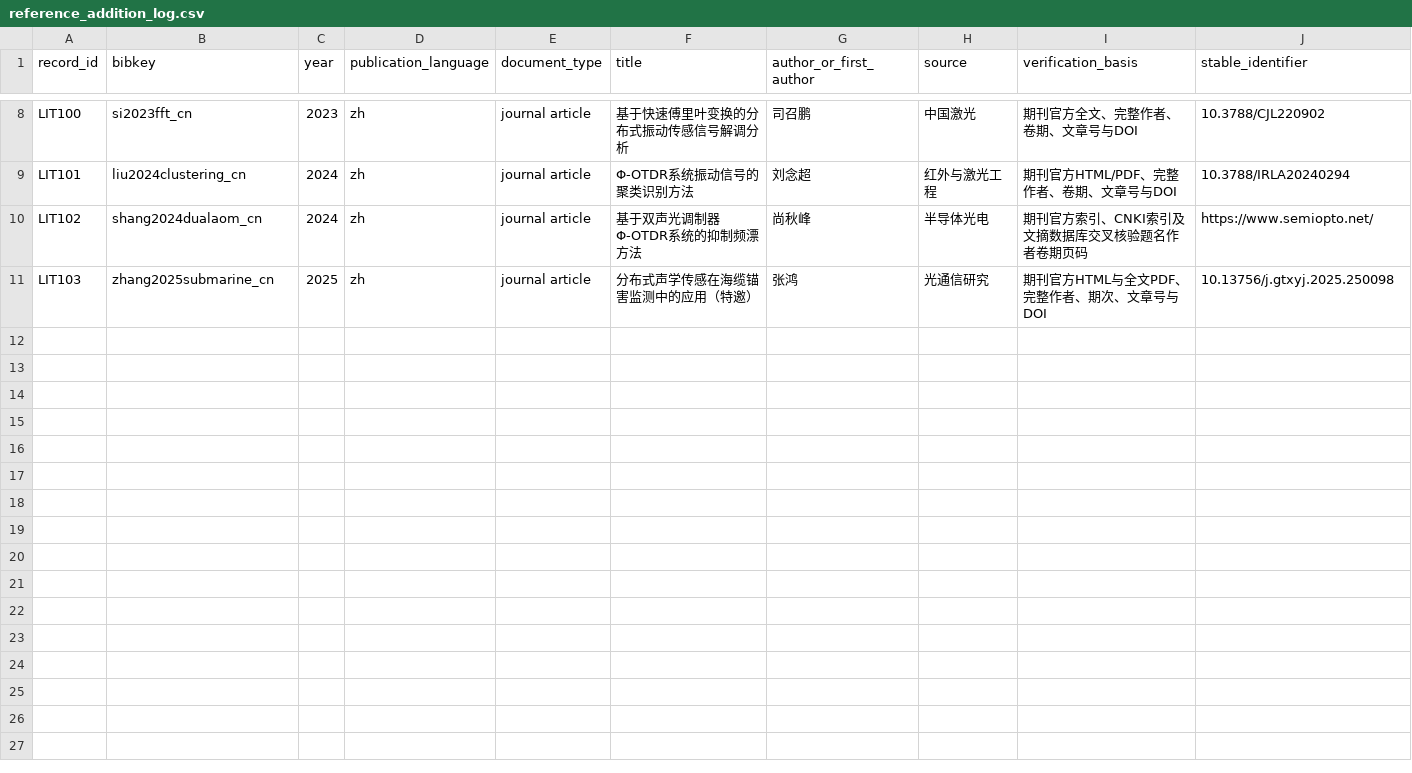
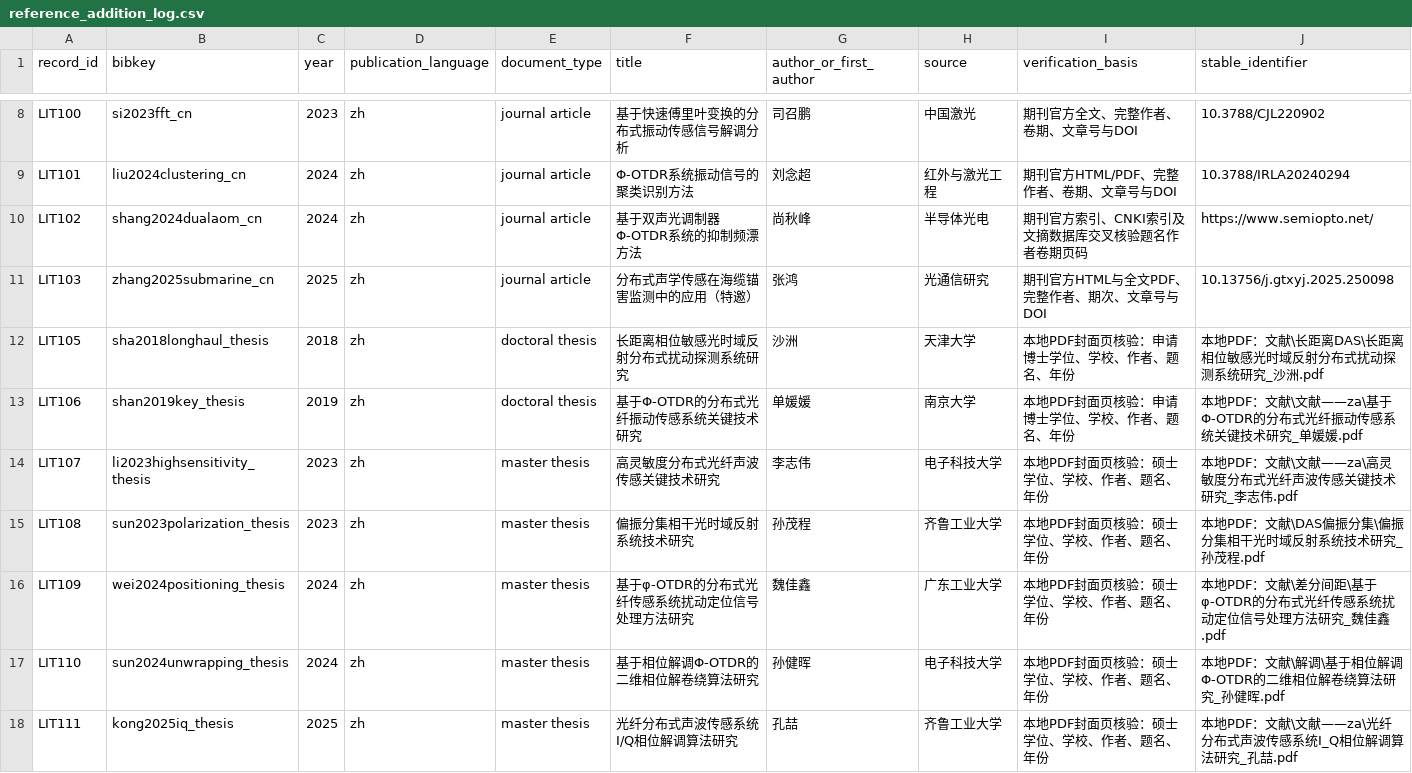
Before and after one commit to angzhao00/JNUThesis, a CSV file: literature/reference_addition_log.csv, drawn as a sheet; only a part is shown, gaps mark what is left out.

```diff
--- a/literature/reference_addition_log.csv
+++ b/literature/reference_addition_log.csv
@@ -11 +11,8 @@
 "LIT103","zhang2025submarine_cn","2025","zh","journal article","分布式声学传感在海缆锚害监测中的应用（特邀）","张鸿","光通信研究","期刊官方HTML与全文PDF、完整作者、期次、文章号与DOI","10.13756/j.gtxyj.2025.250098"
+"LIT105","sha2018longhaul_thesis","2018","zh","doctoral thesis","长距离相位敏感光时域反射分布式扰动探测系统研究","沙洲","天津大学","本地PDF封面页核验：申请博士学位、学校、作者、题名、年份","本地PDF：文献\长距离DAS\长距离相位敏感光时域反射分布式扰动探测系统研究_沙洲.pdf"
+"LIT106","shan2019key_thesis","2019","zh","doctoral thesis","基于Φ-OTDR的分布式光纤振动传感系统关键技术研究","单媛媛","南京大学","本地PDF封面页核验：申请博士学位、学校、作者、题名、年份","本地PDF：文献\文献——za\基于Φ-OTDR的分布式光纤振动传感系统关键技术研究_单媛媛.pdf"
+"LIT107","li2023highsensitivity_thesis","2023","zh","master thesis","高灵敏度分布式光纤声波传感关键技术研究","李志伟","电子科技大学","本地PDF封面页核验：硕士学位、学校、作者、题名、年份","本地PDF：文献\文献——za\高灵敏度分布式光纤声波传感关键技术研究_李志伟.pdf"
+"LIT108","sun2023polarization_thesis","2023","zh","master thesis","偏振分集相干光时域反射系统技术研究","孙茂程","齐鲁工业大学","本地PDF封面页核验：硕士学位、学校、作者、题名、年份","本地PDF：文献\DAS偏振分集\偏振分集相干光时域反射系统技术研究_孙茂程.pdf"
+"LIT109","wei2024positioning_thesis","2024","zh","master thesis","基于φ-OTDR的分布式光纤传感系统扰动定位信号处理方法研究","魏佳鑫","广东工业大学","本地PDF封面页核验：硕士学位、学校、作者、题名、年份","本地PDF：文献\差分间距\基于φ-OTDR的分布式光纤传感系统扰动定位信号处理方法研究_魏佳鑫.pdf"
+"LIT110","sun2024unwrapping_thesis","2024","zh","master thesis","基于相位解调Φ-OTDR的二维相位解卷绕算法研究","孙健晖","电子科技大学","本地PDF封面页核验：硕士学位、学校、作者、题名、年份","本地PDF：文献\解调\基于相位解调Φ-OTDR的二维相位解卷绕算法研究_孙健晖.pdf"
+"LIT111","kong2025iq_thesis","2025","zh","master thesis","光纤分布式声波传感系统I/Q相位解调算法研究","孔喆","齐鲁工业大学","本地PDF封面页核验：硕士学位、学校、作者、题名、年份","本地PDF：文献\文献——za\光纤分布式声波传感系统I_Q相位解调算法研究_孔喆.pdf"
```
Also changed, not shown: literature/literature_master.csv, 20 other files.
